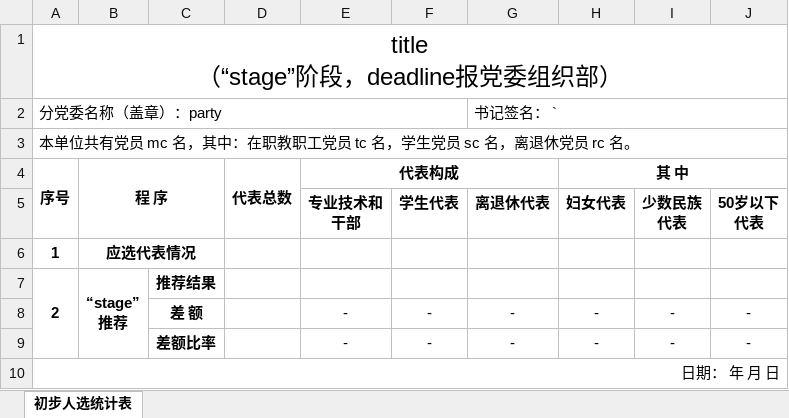
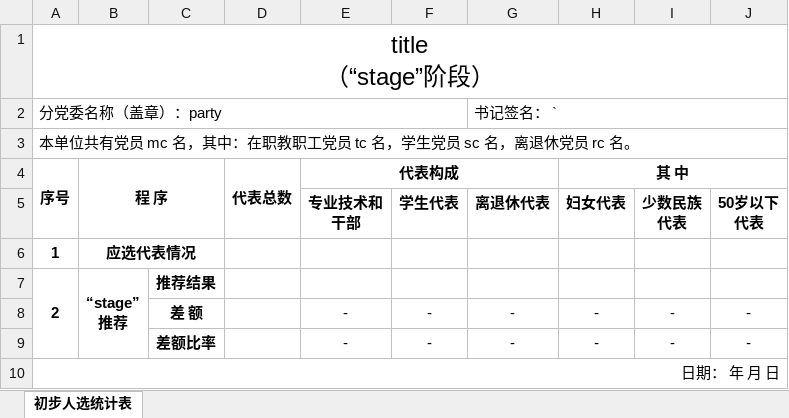
Before and after one commit to xvchaoqun/owip, an Excel workbook: src/main/resources/xlsx/pcs/pr-4_9.xlsx, sheet 初步人选统计表, drawn as a sheet; values as stored, in another font and other column widths than the file's, no borders; charts and pictures not drawn; ↵ is a line break in a cell; the diff names each change by its address in the sheet, - before the commit and + after, or states it on an @@ line.

```diff
--- a/src/main/resources/xlsx/pcs/pr-4_9.xlsx (sheet 初步人选统计表)
+++ b/src/main/resources/xlsx/pcs/pr-4_9.xlsx (sheet 初步人选统计表)
-A1 (序号): title ↵ （“stage”阶段，deadline报党委组织部）
+A1 (序号): title ↵ （“stage”阶段）
```
Also changed, not shown: src/main/resources/xlsx/pcs/prList-1_1.xlsx, src/main/resources/xlsx/pcs/prList-1_2.xlsx, 54 other files.
